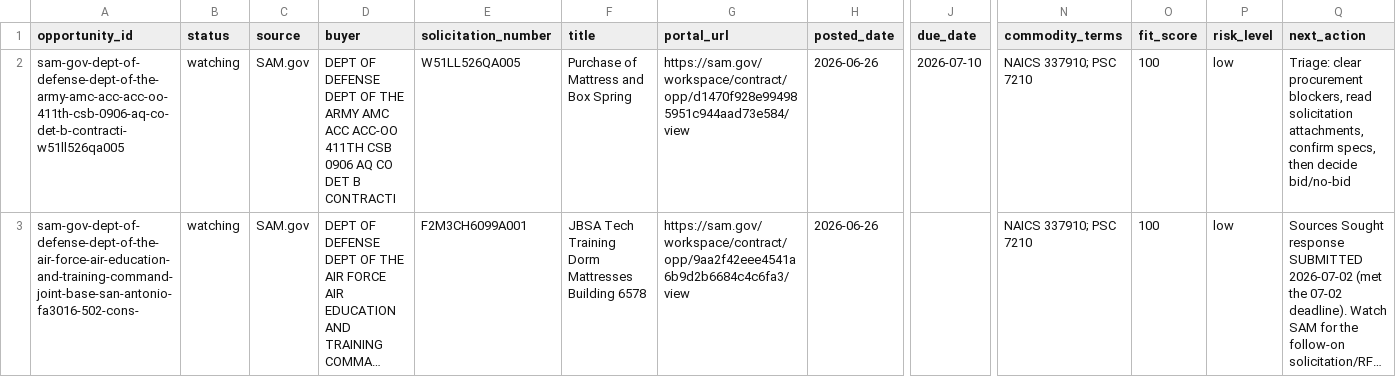
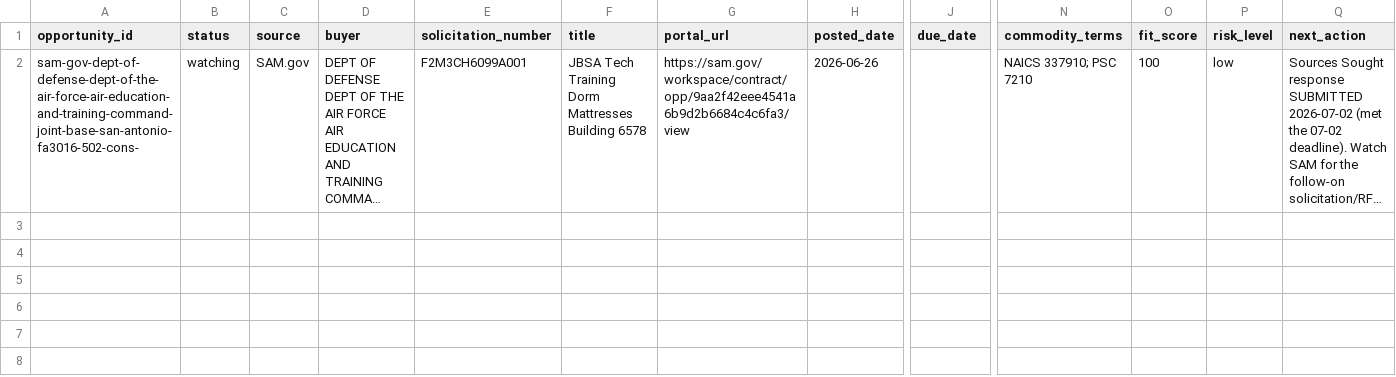
Before and after one commit to beford782/Silverline-Sleep-Procurement, a CSV file: bids/active/_pipeline.csv, drawn as a sheet; only a part is shown, gaps mark what is left out; long unchanged cells end in …; rows hold the shown columns only; the diff names each change by its address in the sheet, - before the commit and + after, or states it on an @@ line.

```diff
--- a/bids/active/_pipeline.csv
+++ b/bids/active/_pipeline.csv
-row 2: sam-gov-dept-of-defense-dept-of-the-army-amc-acc-acc-oo-411th-csb-0906-aq-co-det-b-contracti-w51ll526qa005 | watching | SAM.gov | DEPT OF DEFENSE DEPT OF THE ARMY AMC ACC ACC-OO 411TH CSB 0906 AQ CO DET B CONTRACTI | W51LL526QA005 | Purchase of Mattress and Box Spring | https://sam.gov/workspace/contract/opp/d1470f928e994985951c944aad73e584/view | 2026-06-26 | 2026-07-10 | NAICS 337910; PSC 7210 | 100 | low | Triage: clear procurement blockers, read solicitation attachments, confirm specs, then decide bid/no-bid
```
Also changed, not shown: bids/archive/_pipeline_archive.csv, 1 other file.
